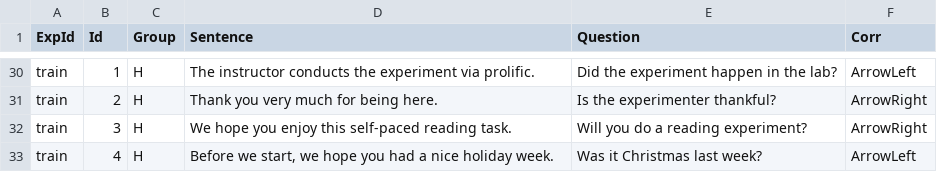
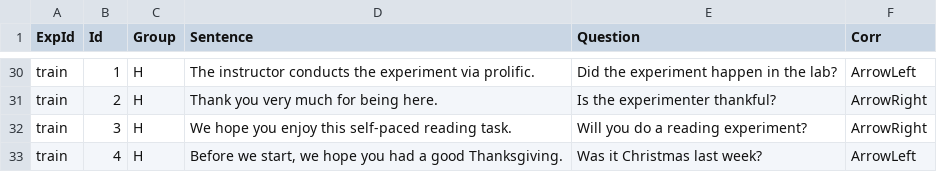
Before and after one commit to skeptikantin/spr, a CSV file: chunk_includes/training.csv, drawn as a sheet; only a part is shown, gaps mark what is left out; the diff covers the shown part only.

```diff
--- a/chunk_includes/training.csv
+++ b/chunk_includes/training.csv
@@ -32,2 +32,2 @@ train,2,H,Thank you very much for being here.,Is the experimenter thankful?,Arro
 train,3,H,We hope you enjoy this self-paced reading task.,Will you do a reading experiment?,ArrowRight
-train,4,H,"Before we start, we hope you had a nice holiday week.",Was it Christmas last week?,ArrowLeft
+train,4,H,"Before we start, we hope you had a good Thanksgiving.",Was it Christmas last week?,ArrowLeft
```
Also changed, not shown: 7 edited cells elsewhere in this file, chunk_includes/sentences.csv, 1 other file.
